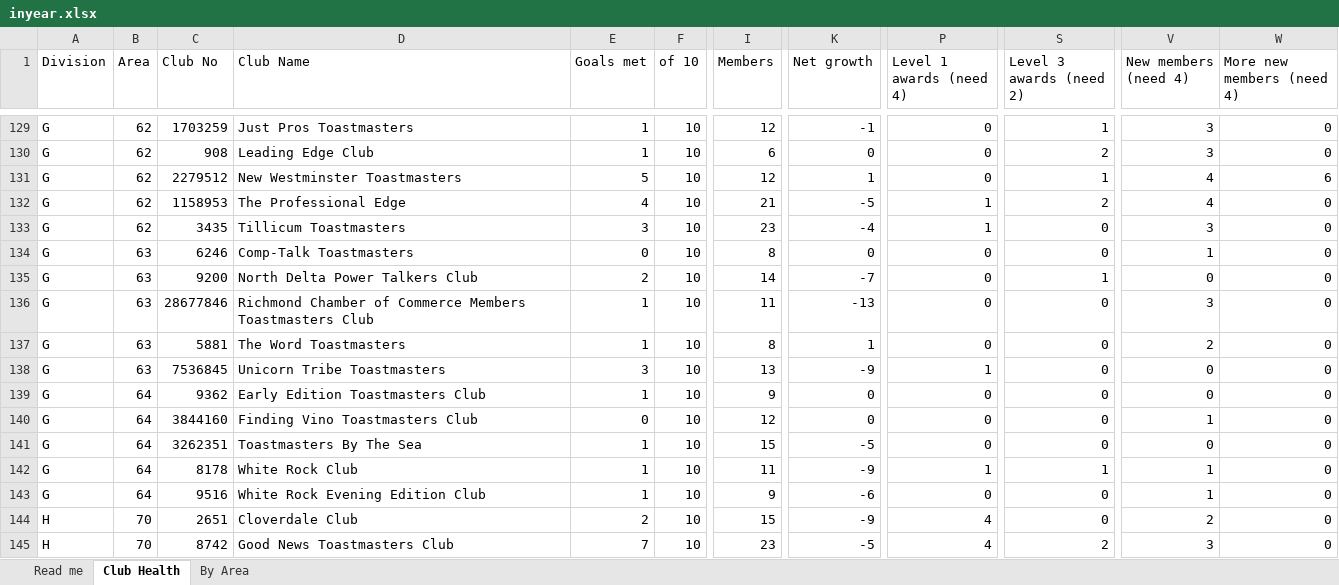
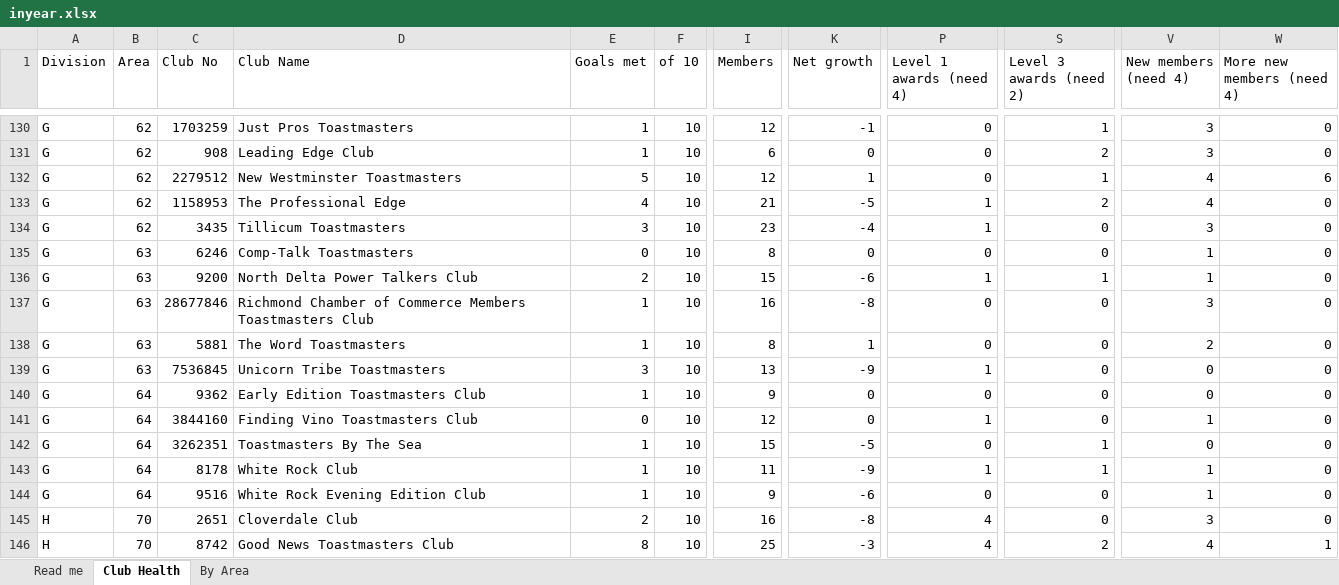
Before and after one commit to adrianwongstudio/d21-dcp, an Excel workbook: docs/inyear.xlsx, sheet Club Health, drawn as a sheet; only a part is shown, gaps mark what is left out; values as stored, in another font and other column widths than the file's, no cell formats; addresses are those after the commit; the diff covers the shown part only; the diff names each change by its address in the sheet, - before the commit and + after, or states it on an @@ line.

```diff
--- a/docs/inyear.xlsx (sheet Club Health)
+++ b/docs/inyear.xlsx (sheet Club Health)
-I136 (Members): 14
+I136 (Members): 15
-K136 (Net growth): -7
+K136 (Net growth): -6
-P136 (Level 1 awards (need 4)): 0
+P136 (Level 1 awards (need 4)): 1
-V136 (New members (need 4)): 0
+V136 (New members (need 4)): 1
-I137 (Members): 11
+I137 (Members): 16
-K137 (Net growth): -13
+K137 (Net growth): -8
-P141 (Level 1 awards (need 4)): 0
+P141 (Level 1 awards (need 4)): 1
-S142 (Level 3 awards (need 2)): 0
+S142 (Level 3 awards (need 2)): 1
-I145 (Members): 15
+I145 (Members): 16
-K145 (Net growth): -9
+K145 (Net growth): -8
-V145 (New members (need 4)): 2
+V145 (New members (need 4)): 3
-E146 (Goals met): 7
+E146 (Goals met): 8
-I146 (Members): 23
+I146 (Members): 25
-K146 (Net growth): -5
+K146 (Net growth): -3
-V146 (New members (need 4)): 3
+V146 (New members (need 4)): 4
-W146 (More new members (need 4)): 0
+W146 (More new members (need 4)): 1
```
Also changed, not shown: 1 added row and 99 edited cells elsewhere in this sheet, sheet By Area, sheet Read me, cell formats, 3 other files.
